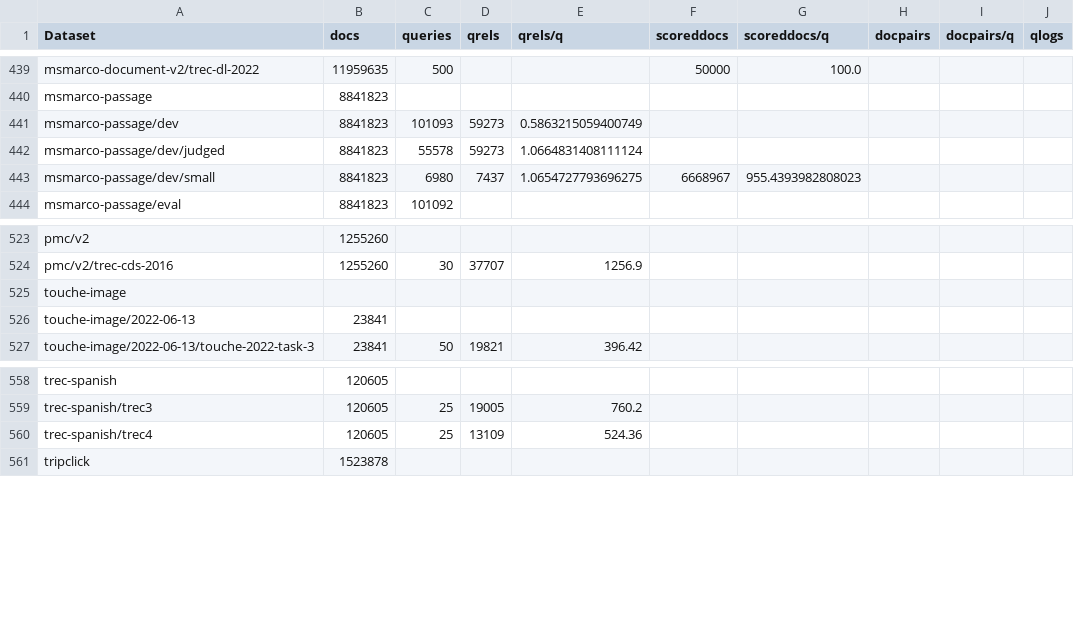
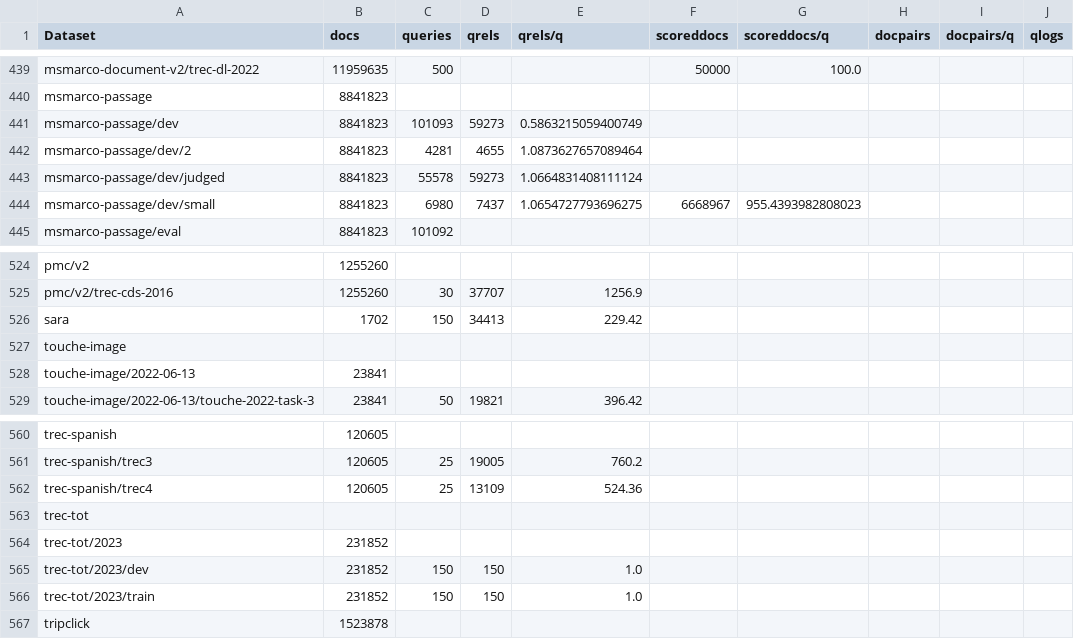
Before and after one commit to seanmacavaney/ir-datasets.com, a CSV file: docs/master/counts.csv, drawn as a sheet; only a part is shown, gaps mark what is left out; the diff names each change by its address in the sheet, - before the commit and + after, or states it on an @@ line.

```diff
--- a/docs/master/counts.csv
+++ b/docs/master/counts.csv
+row 442: msmarco-passage/dev/2 | 8841823 | 4281 | 4655 | 1.0873627657089464
+row 526: sara | 1702 | 150 | 34413 | 229.42
+row 563: trec-tot
+row 564: trec-tot/2023 | 231852
+row 565: trec-tot/2023/dev | 231852 | 150 | 150 | 1.0
+row 566: trec-tot/2023/train | 231852 | 150 | 150 | 1.0
```
Also changed, not shown: 59 other files.
